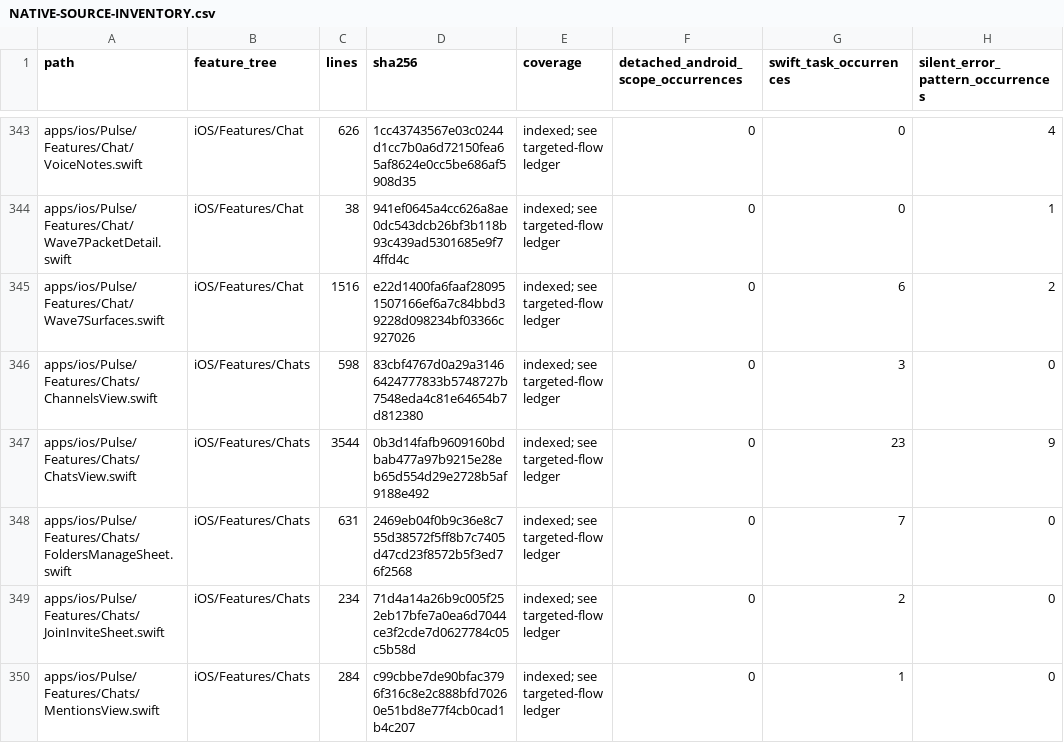
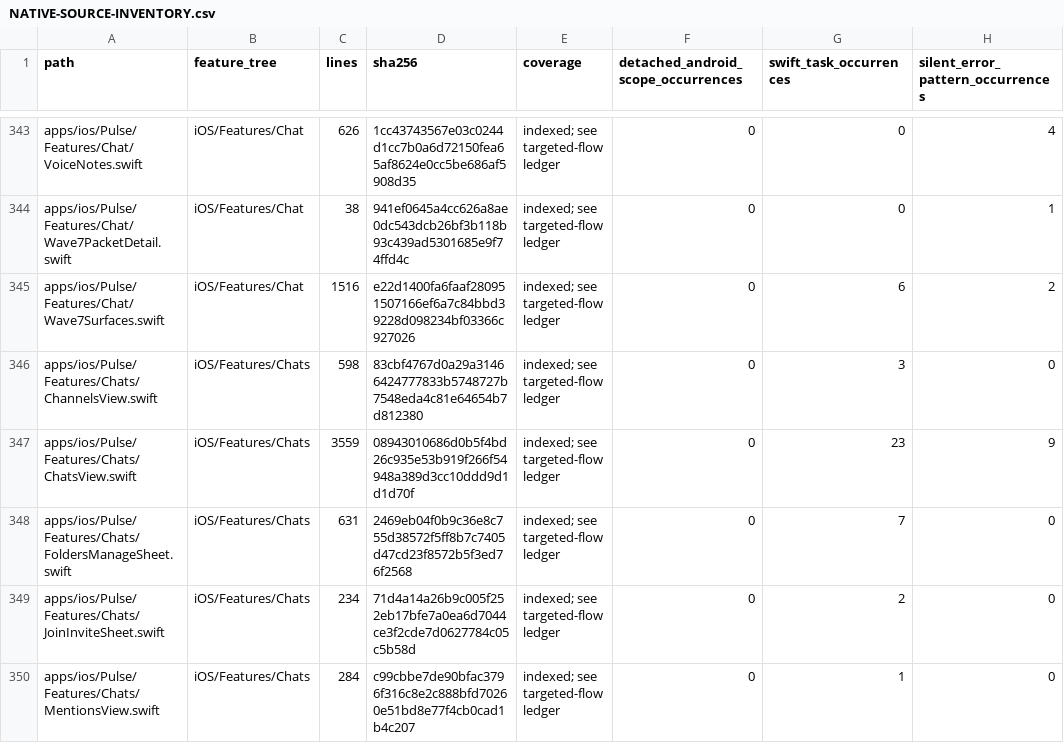
Before and after one commit to GrapseeAgency/the-mystrious-chat-app, a CSV file: docs/NATIVE-SOURCE-INVENTORY.csv, drawn as a sheet; only a part is shown, gaps mark what is left out; the diff covers the shown part only; the diff names each change by its address in the sheet, - before the commit and + after, or states it on an @@ line.

```diff
--- a/docs/NATIVE-SOURCE-INVENTORY.csv
+++ b/docs/NATIVE-SOURCE-INVENTORY.csv
-C347 (lines): 3544
+C347 (lines): 3559
-D347 (sha256): 0b3d14fafb9609160bdbab477a97b9215e28eb65d554d29e2728b5af9188e492
+D347 (sha256): 08943010686d0b5f4bd26c935e53b919f266f54948a389d3cc10ddd9d1d1d70f
```
Also changed, not shown: 17 edited cells elsewhere in this file, 13 other files.
